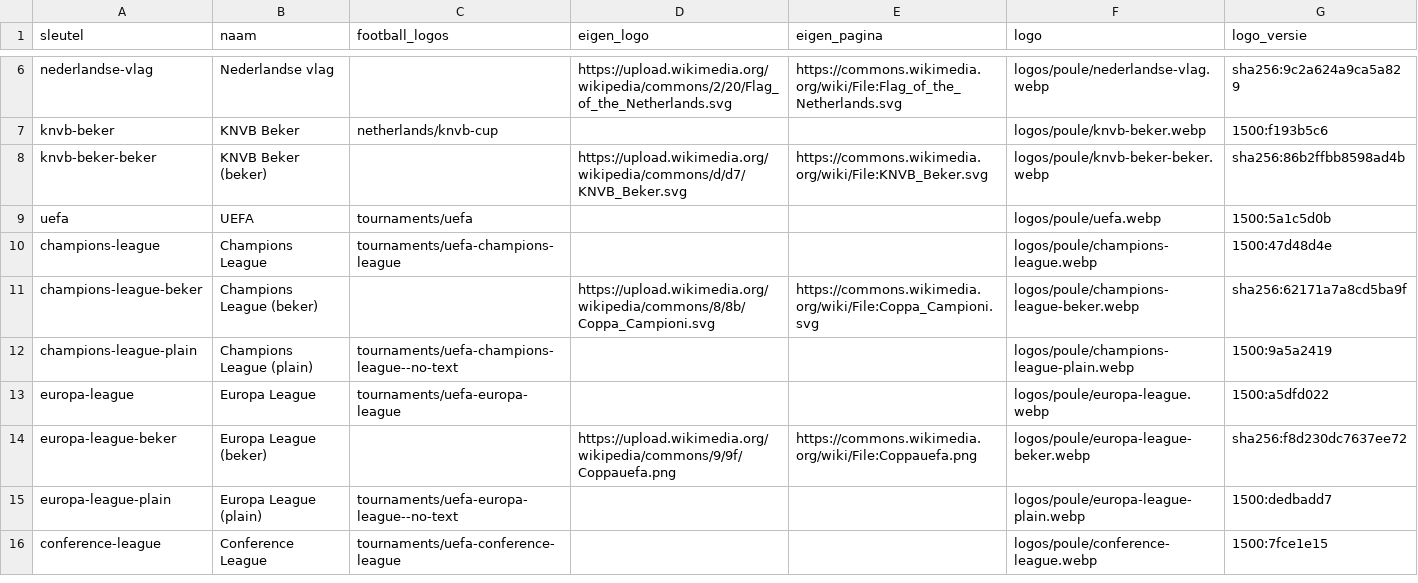
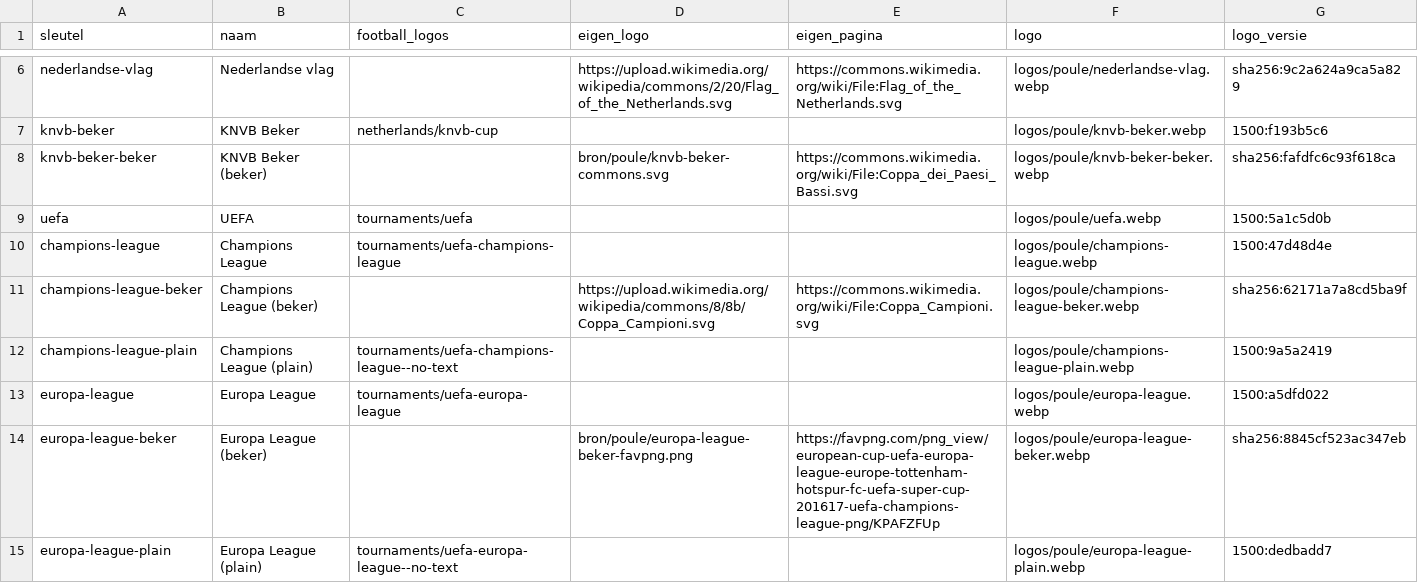
Before and after one commit to Seizoensvoorspellingen/logos, a CSV file: poule-logos.csv, drawn as a sheet; only a part is shown, gaps mark what is left out; the shorter side is filled out with more unchanged rows.

```diff
--- a/poule-logos.csv
+++ b/poule-logos.csv
@@ -7,3 +7,3 @@ nederlandse-vlag,Nederlandse vlag,,https://upload.wikimedia.org/wikipedia/common
 knvb-beker,KNVB Beker,netherlands/knvb-cup,,,logos/poule/knvb-beker.webp,1500:f193b5c6
-knvb-beker-beker,KNVB Beker (beker),,https://upload.wikimedia.org/wikipedia/commons/d/d7/KNVB_Beker.svg,https://commons.wikimedia.org/wiki/File:KNVB_Beker.svg,logos/poule/knvb-beker-beker.webp,sha256:86b2ffbb8598ad4b
+knvb-beker-beker,KNVB Beker (beker),,bron/poule/knvb-beker-commons.svg,https://commons.wikimedia.org/wiki/File:Coppa_dei_Paesi_Bassi.svg,logos/poule/knvb-beker-beker.webp,sha256:fafdfc6c93f618ca
 uefa,UEFA,tournaments/uefa,,,logos/poule/uefa.webp,1500:5a1c5d0b
@@ -13,3 +13,3 @@ champions-league-plain,Champions League (plain),tournaments/uefa-champions-leagu
 europa-league,Europa League,tournaments/uefa-europa-league,,,logos/poule/europa-league.webp,1500:a5dfd022
-europa-league-beker,Europa League (beker),,https://upload.wikimedia.org/wikipedia/commons/9/9f/Coppauefa.png,https://commons.wikimedia.org/wiki/File:Coppauefa.png,logos/poule/europa-league-beker.webp,sha256:f8d230dc7637ee72
+europa-league-beker,Europa League (beker),,bron/poule/europa-league-beker-favpng.png,https://favpng.com/png_view/european-cup-uefa-europa-league-europe-tottenham-hotspur-fc-uefa-super-cup-201617-uefa-champions-league-png/KPAFZFUp,logos/poule/europa-league-beker.webp,sha256:8845cf523ac347eb
 europa-league-plain,Europa League (plain),tournaments/uefa-europa-league--no-text,,,logos/poule/europa-league-plain.webp,1500:dedbadd7
```
Also changed, not shown: 9 other files.
